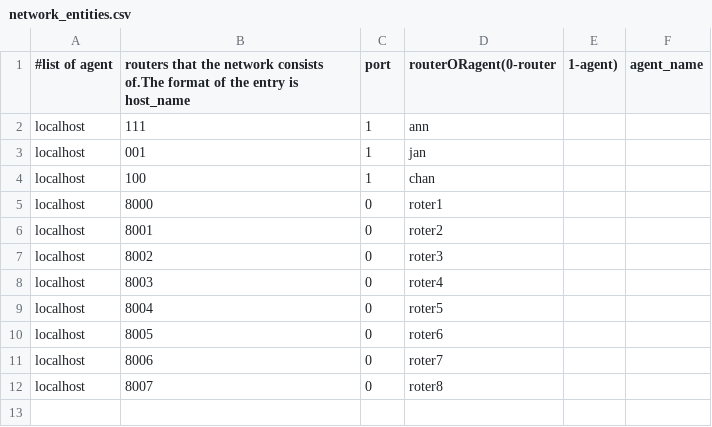
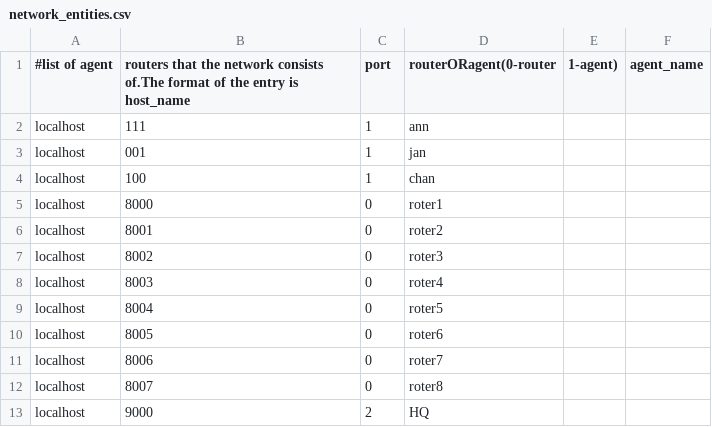
Before and after one commit to mbali17/missiontcp, a CSV file: network_entities.csv, drawn as a sheet.

```diff
--- a/network_entities.csv
+++ b/network_entities.csv
@@ -12 +12,2 @@ localhost,8006,0,roter7
 localhost,8007,0,roter8
+localhost,9000,2,HQ
```
Also changed, not shown: 3 other files.
